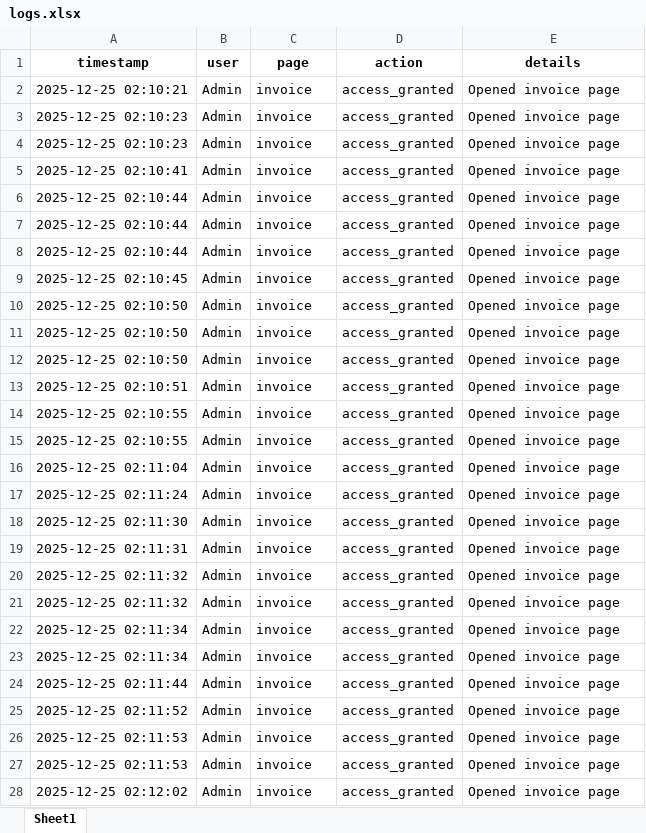
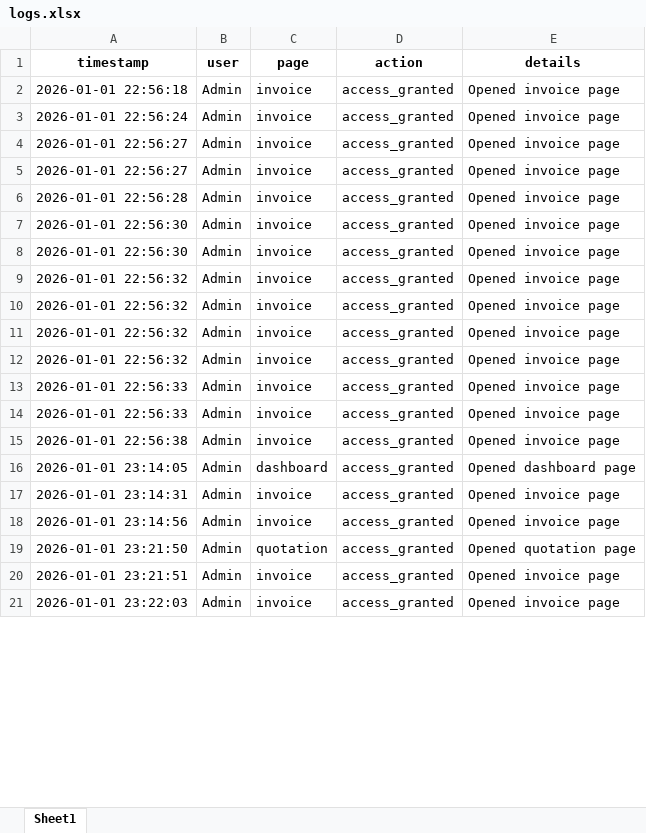
Before and after one commit to cro0om3/1NEWTON, an Excel workbook: data/logs.xlsx, sheet Sheet1, drawn as a sheet; only a part is shown; values as stored, in another font and other column widths than the file's, no borders; removed rows and columns are numbered as before the commit, all else as after; the diff covers the shown part only; the diff names each change by its address in the sheet, - before the commit and + after, or states it on an @@ line.

```diff
--- a/data/logs.xlsx (sheet Sheet1)
+++ b/data/logs.xlsx (sheet Sheet1)
-A2 (timestamp): 2025-12-25 02:10:21
+A2 (timestamp): 2026-01-01 22:56:18
-row 3: 2025-12-25 02:10:23 | Admin | invoice | access_granted | Opened invoice page
-row 4: 2025-12-25 02:10:23 | Admin | invoice | access_granted | Opened invoice page
-A3 (timestamp): 2025-12-25 02:10:41
+A3 (timestamp): 2026-01-01 22:56:24
-A4:A5 (timestamp): 2025-12-25 02:10:44
+A4:A5 (timestamp): 2026-01-01 22:56:27
-A6 (timestamp): 2025-12-25 02:10:44
+A6 (timestamp): 2026-01-01 22:56:28
-row 9: 2025-12-25 02:10:45 | Admin | invoice | access_granted | Opened invoice page
-A7:A8 (timestamp): 2025-12-25 02:10:50
+A7:A8 (timestamp): 2026-01-01 22:56:30
-A9 (timestamp): 2025-12-25 02:10:50
+A9 (timestamp): 2026-01-01 22:56:32
-A10 (timestamp): 2025-12-25 02:10:51
+A10 (timestamp): 2026-01-01 22:56:32
-A11 (timestamp): 2025-12-25 02:10:55
+A11 (timestamp): 2026-01-01 22:56:32
-row 15: 2025-12-25 02:10:55 | Admin | invoice | access_granted | Opened invoice page
-row 16: 2025-12-25 02:11:04 | Admin | invoice | access_granted | Opened invoice page
-row 17: 2025-12-25 02:11:24 | Admin | invoice | access_granted | Opened invoice page
-A12 (timestamp): 2025-12-25 02:11:30
+A12 (timestamp): 2026-01-01 22:56:32
-A13 (timestamp): 2025-12-25 02:11:31
+A13 (timestamp): 2026-01-01 22:56:33
-A14 (timestamp): 2025-12-25 02:11:32
+A14 (timestamp): 2026-01-01 22:56:33
-A15 (timestamp): 2025-12-25 02:11:32
+A15 (timestamp): 2026-01-01 22:56:38
-A16 (timestamp): 2025-12-25 02:11:34
+A16 (timestamp): 2026-01-01 23:14:05
-C16 (page): invoice
+C16 (page): dashboard
-E16 (details): Opened invoice page
+E16 (details): Opened dashboard page
-A17 (timestamp): 2025-12-25 02:11:34
+A17 (timestamp): 2026-01-01 23:14:31
-A18 (timestamp): 2025-12-25 02:11:44
+A18 (timestamp): 2026-01-01 23:14:56
-row 25: 2025-12-25 02:11:52 | Admin | invoice | access_granted | Opened invoice page
-A19 (timestamp): 2025-12-25 02:11:53
+A19 (timestamp): 2026-01-01 23:21:50
-C19 (page): invoice
+C19 (page): quotation
-E19 (details): Opened invoice page
+E19 (details): Opened quotation page
-A20 (timestamp): 2025-12-25 02:11:53
+A20 (timestamp): 2026-01-01 23:21:51
-A21 (timestamp): 2025-12-25 02:12:02
+A21 (timestamp): 2026-01-01 23:22:03
```
Also changed, not shown: other rows of this sheet, data/records.xlsx, 42 other files.
